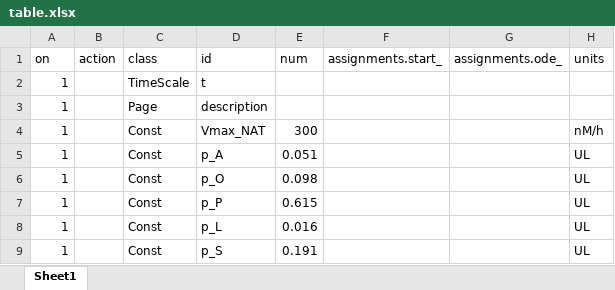
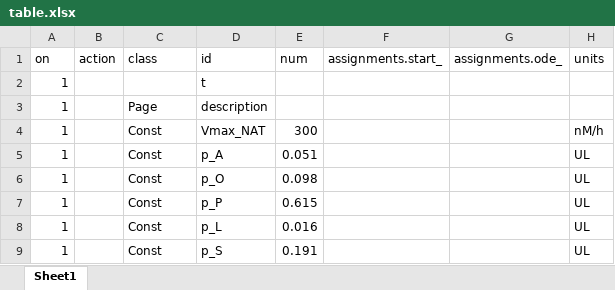
Before and after one commit to insysbio/faah-inhibitor, an Excel workbook: table.xlsx, sheet Sheet1, drawn as a sheet; only a part is shown; values as stored, in another font and other column widths than the file's, no borders; the diff names each change by its address in the sheet, - before the commit and + after, or states it on an @@ line.

```diff
--- a/table.xlsx (sheet Sheet1)
+++ b/table.xlsx (sheet Sheet1)
-C2 (class): TimeScale
+C2 (class): (empty)
```
Also changed, not shown: 19 other files.
